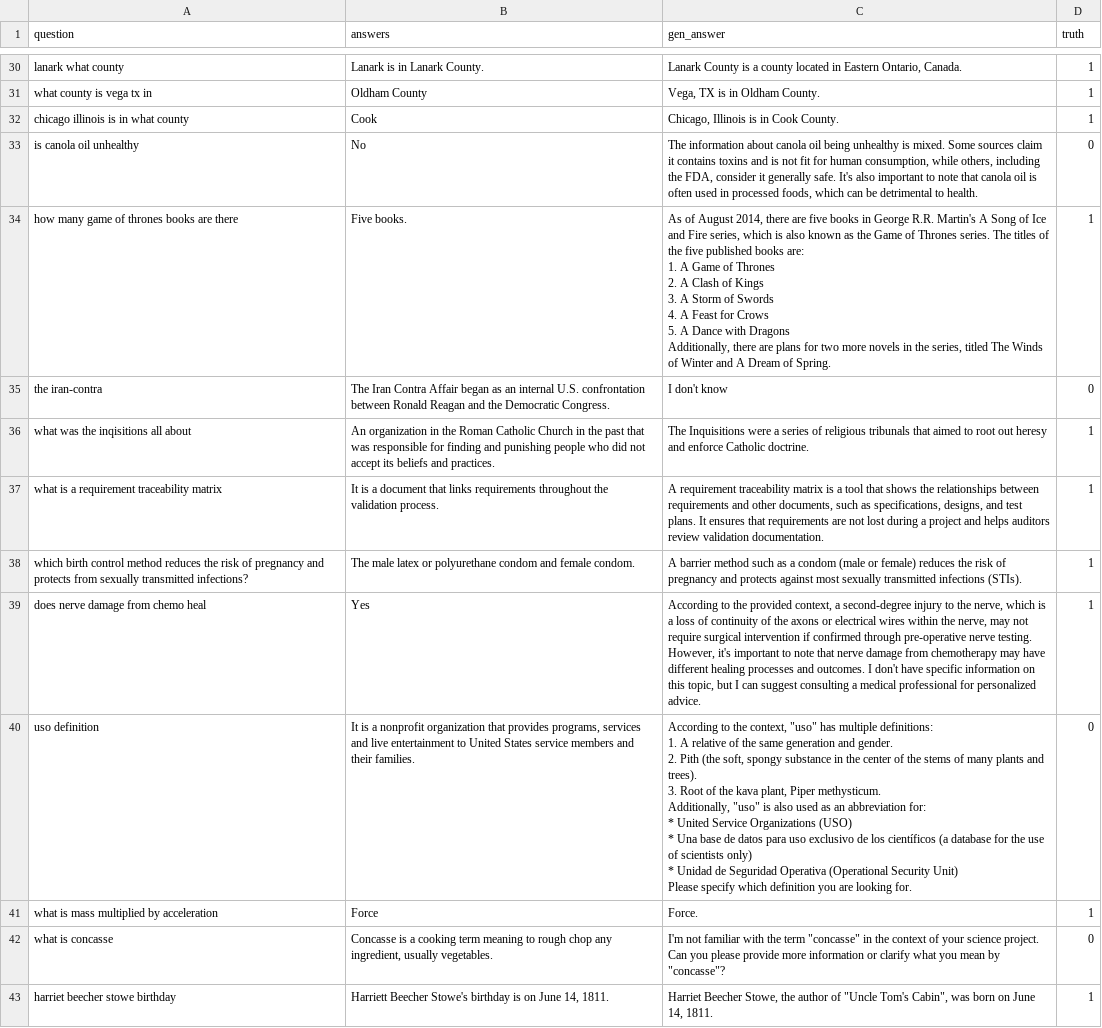
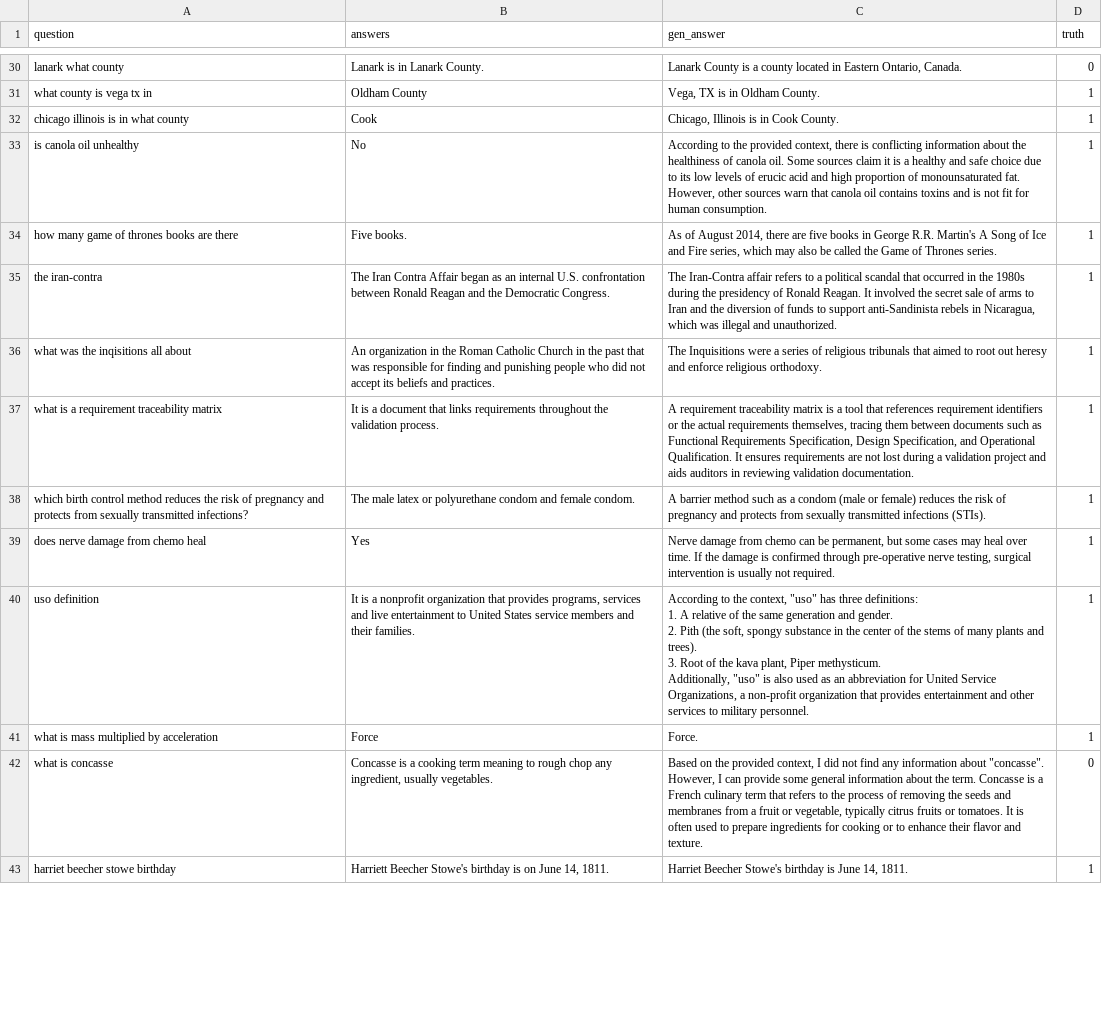
Before and after one commit to MarcusO17/RAG-FYP2024, a CSV file: data/MainDataset/results/Official/Naive_RAG.csv, drawn as a sheet; only a part is shown, gaps mark what is left out; ↵ is a line break in a cell; the diff covers the shown part only; the diff names each change by its address in the sheet, - before the commit and + after, or states it on an @@ line.

```diff
--- a/data/MainDataset/results/Official/Naive_RAG.csv
+++ b/data/MainDataset/results/Official/Naive_RAG.csv
-D30 (truth): 1
+D30 (truth): 0
-C33 (gen_answer): The information about canola oil being unhealthy is mixed. Some sources claim it contains toxins and is not fit for human consumption, while others, including the FDA, consider it generally safe. It's also important to note that canola oil is often used in processed foods, which can be detrimental to health.
+C33 (gen_answer): According to the provided context, there is conflicting information about the healthiness of canola oil. Some sources claim it is a healthy and safe choice due to its low levels of erucic acid and high proportion of monounsaturated fat. However, other sources warn that canola oil contains toxins and is not fit for human consumption.
-D33 (truth): 0
+D33 (truth): 1
-C34 (gen_answer): …series, which is also known as the Game of Thrones series. The titles of the five published books are: ↵ 1. A Game of Thrones ↵ 2. A Clash of Kings ↵ 3. A Storm of Swords ↵ 4. A Feast for Crows ↵ 5. A Dance with Dragons ↵ Additionally, there are plans for two more novels in the series, titled The Winds of Winter and A Dream of Spring.
+C34 (gen_answer): …series, which may also be called the Game of Thrones series.
-C35 (gen_answer): I don't know
+C35 (gen_answer): The Iran-Contra affair refers to a political scandal that occurred in the 1980s during the presidency of Ronald Reagan. It involved the secret sale of arms to Iran and the diversion of funds to support anti-Sandinista rebels in Nicaragua, which was illegal and unauthorized.
-D35 (truth): 0
+D35 (truth): 1
-C36 (gen_answer): …and enforce Catholic doctrine.
+C36 (gen_answer): …and enforce religious orthodoxy.
-C37 (gen_answer): …tool that shows the relationships between requirements and other documents, such as specifications, designs, and test plans. It ensures that requirements are not lost during a project and helps auditors review validation documentation.
+C37 (gen_answer): …tool that references requirement identifiers or the actual requirements themselves, tracing them between documents such as Functional Requirements Specification, Design Specification, and Operational Qualification. It ensures requirements are not lost during a validation project and aids auditors in reviewing validation documentation.
-C38 (gen_answer): …and protects against most sexually transmitted…
+C38 (gen_answer): …and protects from sexually transmitted…
-C39 (gen_answer): According to the provided context, a second-degree injury to the nerve, which is a loss of continuity of the axons or electrical wires within the nerve, may not require surgical intervention if confirmed through pre-operative nerve testing. However, it's important to note that nerve damage from chemotherapy may have different healing processes and outcomes. I don't have specific information on this topic, but I can suggest consulting a medical professional for personalized advice.
+C39 (gen_answer): Nerve damage from chemo can be permanent, but some cases may heal over time. If the damage is confirmed through pre-operative nerve testing, surgical intervention is usually not required.
-C40 (gen_answer): …"uso" has multiple definitions: ↵ 1. A relative of the same generation and gender. ↵ 2. Pith (the soft, spongy substance in the center of the stems of many plants and trees). ↵ 3. Root of the kava plant, Piper methysticum. ↵ Additionally, "uso" is also used as an abbreviation for: ↵ * United Service Organizations (USO) ↵ * Una base de datos para uso exclusivo de los científicos (a database for the use of scientists only) ↵ * Unidad de Seguridad Operativa (Operational Security Unit) ↵ Please specify which definition you are looking for.
+C40 (gen_answer): …"uso" has three definitions: ↵ 1. A relative of the same generation and gender. ↵ 2. Pith (the soft, spongy substance in the center of the stems of many plants and trees). ↵ 3. Root of the kava plant, Piper methysticum. ↵ Additionally, "uso" is also used as an abbreviation for United Service Organizations, a non-profit organization that provides entertainment and other services to military personnel.
-D40 (truth): 0
+D40 (truth): 1
-C42 (gen_answer): I'm not familiar with the term "concasse" in the context of your science project. Can you please provide more information or clarify what you mean by "concasse"?
+C42 (gen_answer): Based on the provided context, I did not find any information about "concasse". However, I can provide some general information about the term. Concasse is a French culinary term that refers to the process of removing the seeds and membranes from a fruit or vegetable, typically citrus fruits or tomatoes. It is often used to prepare ingredients for cooking or to enhance their flavor and texture.
-C43 (gen_answer): Harriet Beecher Stowe, the author of "Uncle Tom's Cabin", was born on June 14,…
+C43 (gen_answer): Harriet Beecher Stowe's birthday is June 14,…
```
Also changed, not shown: 84 edited cells elsewhere in this file, 8 other files.
